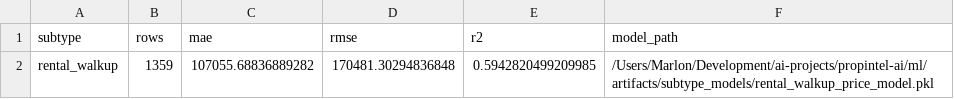
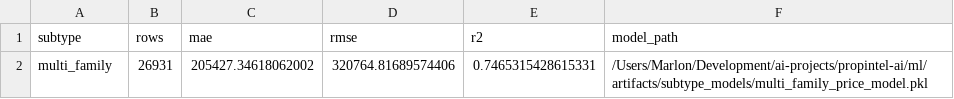
Before and after one commit to marlonmunoz/propintel-ai, a CSV file: ml/artifacts/subtype_models/subtype_model_metrics.csv, drawn as a sheet.

```diff
--- a/ml/artifacts/subtype_models/subtype_model_metrics.csv
+++ b/ml/artifacts/subtype_models/subtype_model_metrics.csv
@@ -1,2 +1,2 @@
 subtype,rows,mae,rmse,r2,model_path
-rental_walkup,1359,107055.68836889282,170481.30294836848,0.5942820499209985,/Users/Marlon/Development/ai-projects/propintel-ai/ml/artifacts/subtype_models/rental_walkup_price_model.pkl
+multi_family,26931,205427.34618062002,320764.81689574406,0.7465315428615331,/Users/Marlon/Development/ai-projects/propintel-ai/ml/artifacts/subtype_models/multi_family_price_model.pkl
```
Also changed, not shown: ml/artifacts/subtype_models/multi_family_feature_importance.csv, 7 other files.
